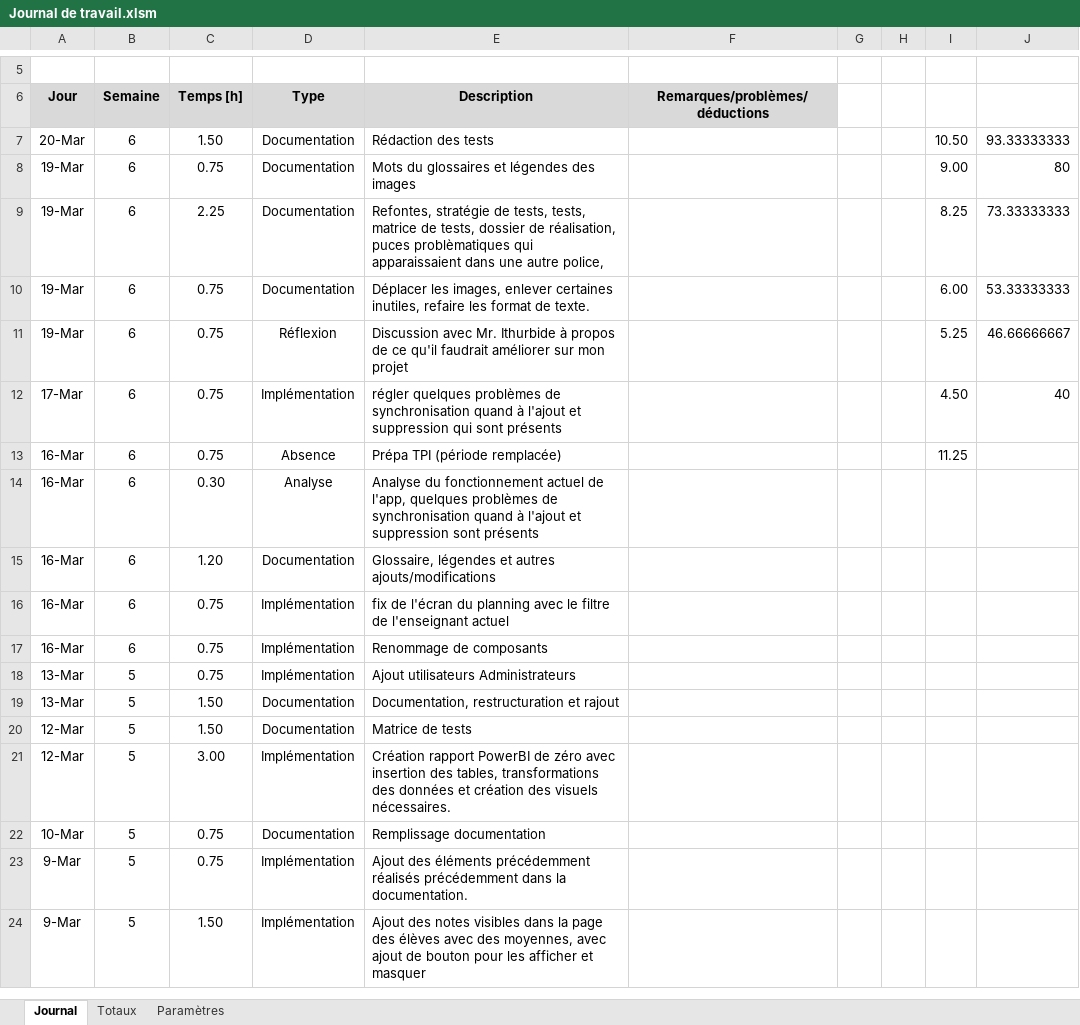
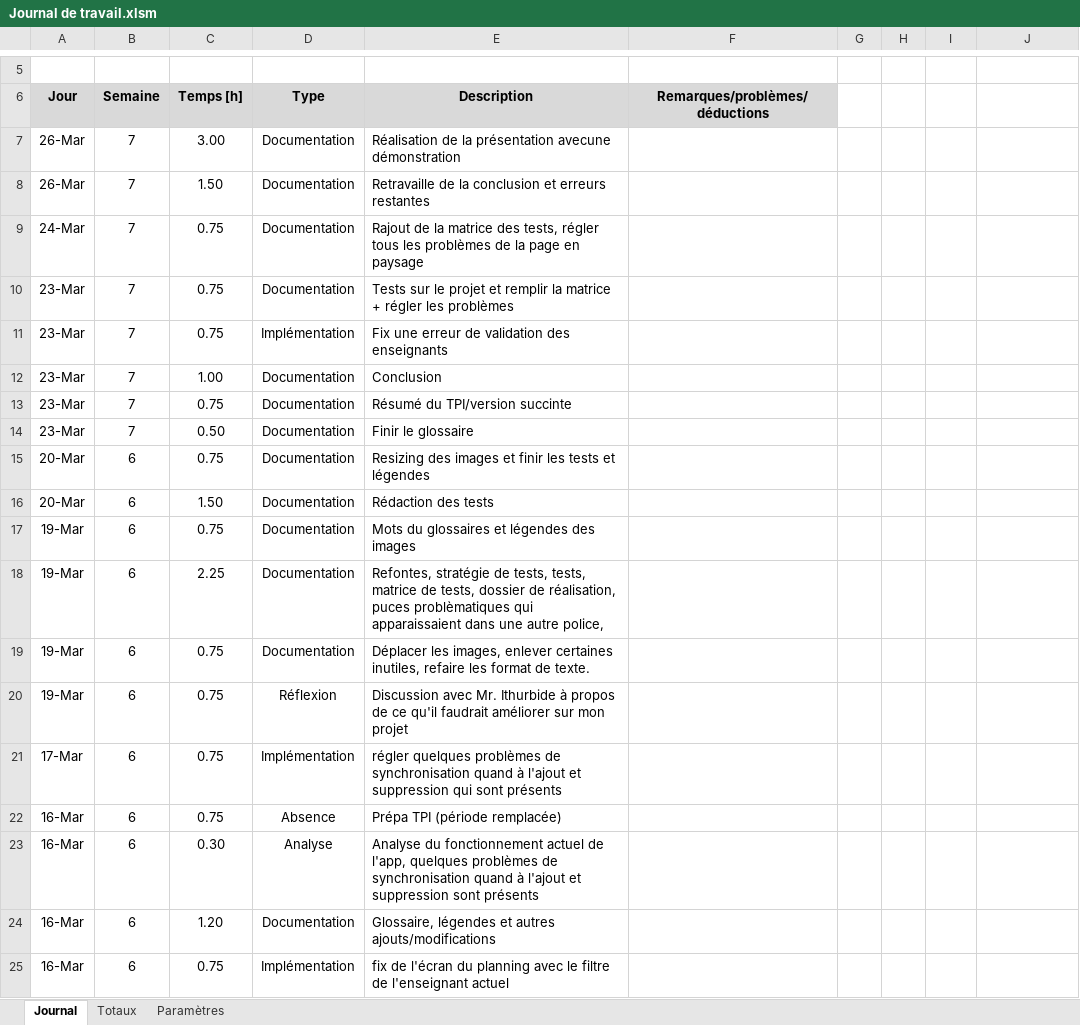
Before and after one commit to johnjaccardcpnv/Pre-TPI_John_Jaccard, an Excel workbook: Journal de travail.xlsm, sheet Journal, drawn as a sheet; only a part is shown, gaps mark what is left out; the shorter side is filled out with more unchanged rows; values as stored, in another font and other column widths than the file's, no borders; charts and pictures not drawn; addresses are those after the commit; the diff names each change by its address in the sheet, - before the commit and + after, or states it on an @@ line.

```diff
--- a/Journal de travail.xlsm (sheet Journal)
+++ b/Journal de travail.xlsm (sheet Journal)
+row 7: 26-Mar | 7 | 3.00 | Documentation | Réalisation de la présentation avecune démonstration
+row 8: 26-Mar | 7 | 1.50 | Documentation | Retravaille de la conclusion et erreurs restantes
+row 9: 24-Mar | 7 | 0.75 | Documentation | Rajout de la matrice des tests, régler tous les problèmes de la page en paysage
+row 10: 23-Mar | 7 | 0.75 | Documentation | Tests sur le projet et remplir la matrice + régler les problèmes
+row 11: 23-Mar | 7 | 0.75 | Implémentation | Fix une erreur de validation des enseignants
+row 12: 23-Mar | 7 | 1.00 | Documentation | Conclusion
+row 13: 23-Mar | 7 | 0.75 | Documentation | Résumé du TPI/version succinte
+row 14: 23-Mar | 7 | 0.50 | Documentation | Finir le glossaire
+row 15: 20-Mar | 6 | 0.75 | Documentation | Resizing des images et finir les tests et légendes
-I16: 10.50
+I16: (empty)
-J16: 93.33333333
+J16: (empty)
-I17: 9.00
+I17: (empty)
-J17: 80
+J17: (empty)
-I18: 8.25
+I18: (empty)
-J18: 73.33333333
+J18: (empty)
-I19: 6.00
+I19: (empty)
-J19: 53.33333333
+J19: (empty)
-I20: 5.25
+I20: (empty)
-J20: 46.66666667
+J20: (empty)
-I21: 4.50
+I21: (empty)
-J21: 40
+J21: (empty)
-I22: 11.25
+I22: (empty)
```
Also changed, not shown: sheet Totaux, Matrice de tests.xlsx, 3 other files.
